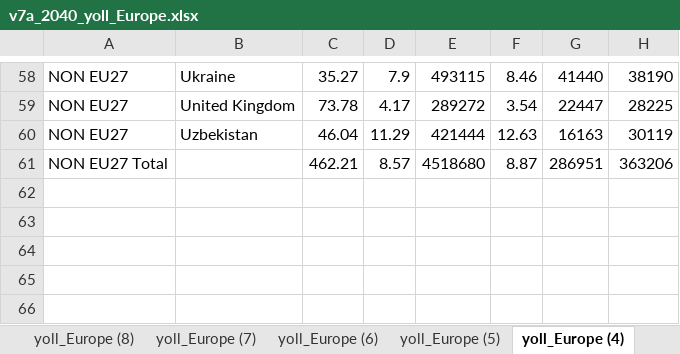
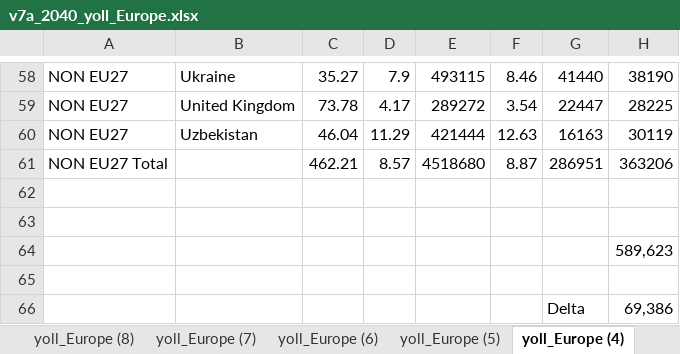
Before and after one commit to StefanAstrom/2026_v7a1_Goth_Prot_CBA, an Excel workbook: Raw_Data/v7a_2040_yoll_Europe.xlsx, sheet yoll_Europe (4), drawn as a sheet; only a part is shown, gaps mark what is left out; values as stored, in another font and other column widths than the file's, no borders; the diff names each change by its address in the sheet, - before the commit and + after, or states it on an @@ line.

```diff
--- a/Raw_Data/v7a_2040_yoll_Europe.xlsx (sheet yoll_Europe (4))
+++ b/Raw_Data/v7a_2040_yoll_Europe.xlsx (sheet yoll_Europe (4))
+row 62: (empty)
+row 63: (empty)
+row 64:  |  |  |  |  |  |  | 589,623
+row 65: (empty)
+row 66:  |  |  |  |  |  | Delta | 69,386
```
Also changed, not shown: sheet yoll_Europe, Processed_Data/APcosts_check.xlsx, Processed_Data/BIO_CL_check.xlsx, 44 other files.
